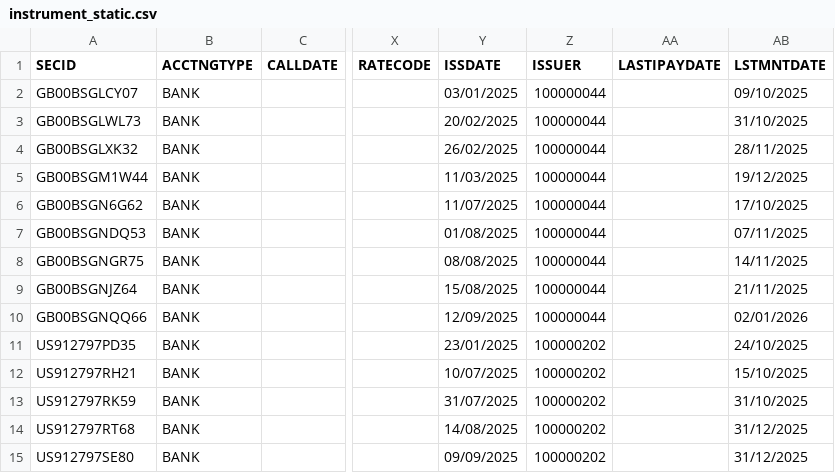
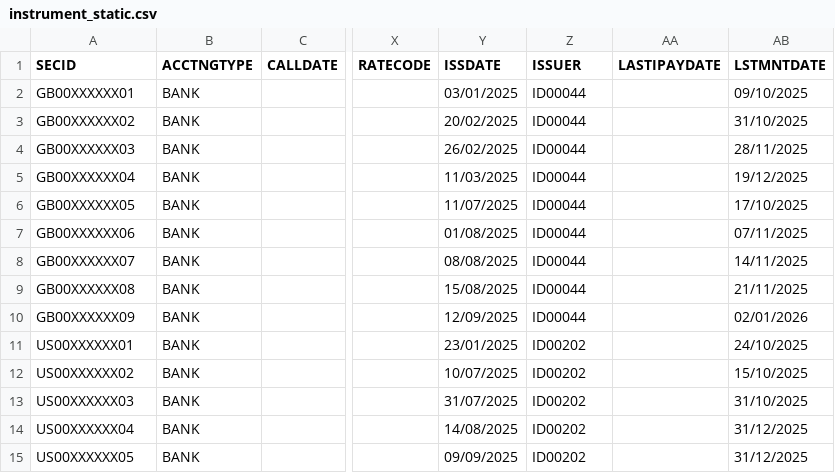
Before and after one commit to stuartandrewsimpson-ctrl/databricks_demo, a CSV file: data_anon/instrument_static.csv, drawn as a sheet; only a part is shown, gaps mark what is left out; the diff names each change by its address in the sheet, - before the commit and + after, or states it on an @@ line.

```diff
--- a/data_anon/instrument_static.csv
+++ b/data_anon/instrument_static.csv
-A2 (SECID): GB00BSGLCY07
+A2 (SECID): GB00XXXXXX01
-Z2:Z10 (ISSUER): 100000044
+Z2:Z10 (ISSUER): ID00044
-A3 (SECID): GB00BSGLWL73
+A3 (SECID): GB00XXXXXX02
-A4 (SECID): GB00BSGLXK32
+A4 (SECID): GB00XXXXXX03
-A5 (SECID): GB00BSGM1W44
+A5 (SECID): GB00XXXXXX04
-A6 (SECID): GB00BSGN6G62
+A6 (SECID): GB00XXXXXX05
-A7 (SECID): GB00BSGNDQ53
+A7 (SECID): GB00XXXXXX06
-A8 (SECID): GB00BSGNGR75
+A8 (SECID): GB00XXXXXX07
-A9 (SECID): GB00BSGNJZ64
+A9 (SECID): GB00XXXXXX08
-A10 (SECID): GB00BSGNQQ66
+A10 (SECID): GB00XXXXXX09
-A11 (SECID): US912797PD35
+A11 (SECID): US00XXXXXX01
-Z11:Z15 (ISSUER): 100000202
+Z11:Z15 (ISSUER): ID00202
-A12 (SECID): US912797RH21
+A12 (SECID): US00XXXXXX02
-A13 (SECID): US912797RK59
+A13 (SECID): US00XXXXXX03
-A14 (SECID): US912797RT68
+A14 (SECID): US00XXXXXX04
-A15 (SECID): US912797SE80
+A15 (SECID): US00XXXXXX05
```
Also changed, not shown: data_anon/issuer_static.csv.
